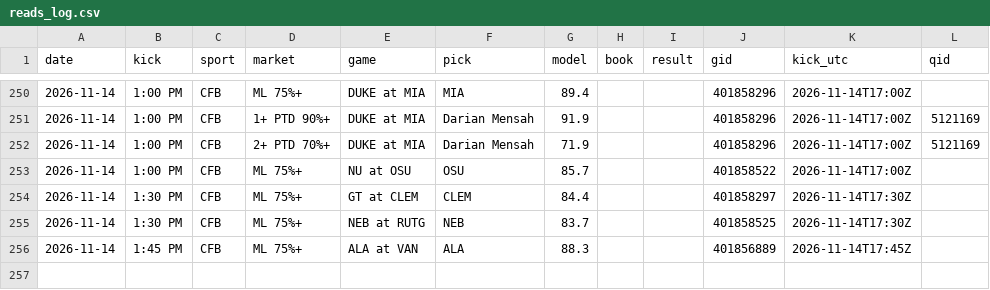
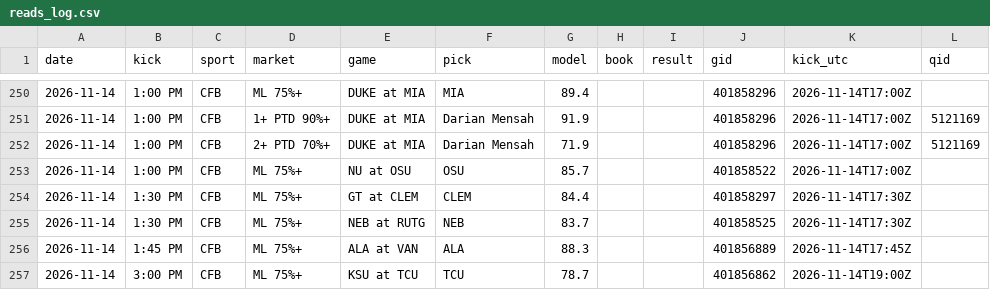
Before and after one commit to DPAD7/the-arena, a CSV file: data/reads_log.csv, drawn as a sheet; only a part is shown, gaps mark what is left out; the diff names each change by its address in the sheet, - before the commit and + after, or states it on an @@ line.

```diff
--- a/data/reads_log.csv
+++ b/data/reads_log.csv
+row 257: 2026-11-14 | 3:00 PM | CFB | ML 75%+ | KSU at TCU | TCU | 78.7 |  |  | 401856862 | 2026-11-14T19:00Z
```
Also changed, not shown: 38 other files.
